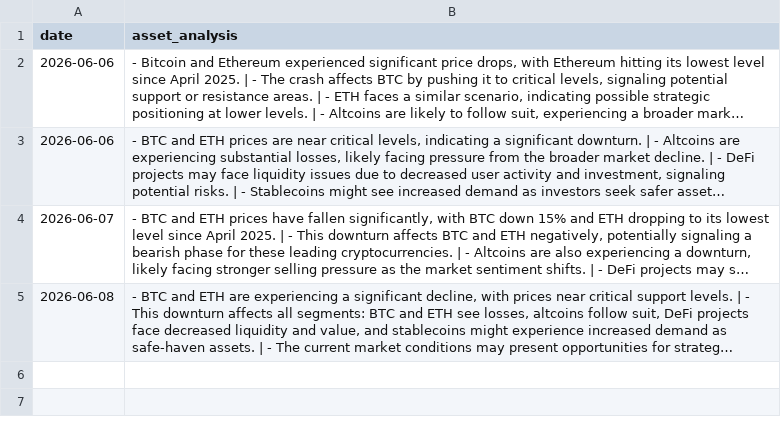
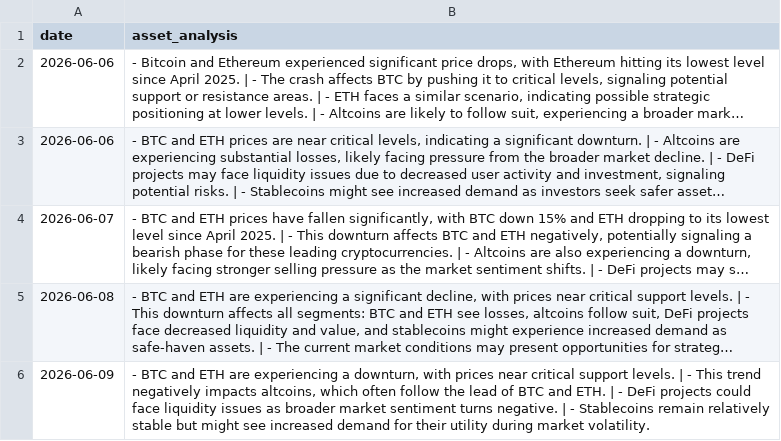
Before and after one commit to toiflow/ts-crypto, a CSV file: would/LOG-METRIC-2026Q2.csv, drawn as a sheet; long unchanged cells end in …; the diff names each change by its address in the sheet, - before the commit and + after, or states it on an @@ line.

Commit message:
would-update: log 2026-06-09

```diff
--- a/would/LOG-METRIC-2026Q2.csv
+++ b/would/LOG-METRIC-2026Q2.csv
+row 6: 2026-06-09 | - BTC and ETH are experiencing a downturn, with prices near critical support levels. | - This trend negatively impacts altcoins, which often follow the lead of BTC and ETH. | - DeFi projects could face liquidity issues as broader market sentiment turns negative. | - Stablecoins remain relatively stable but might see increased demand for their utility during market volatility.
```
